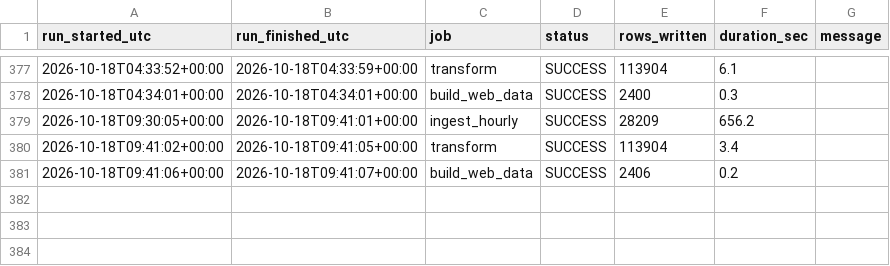
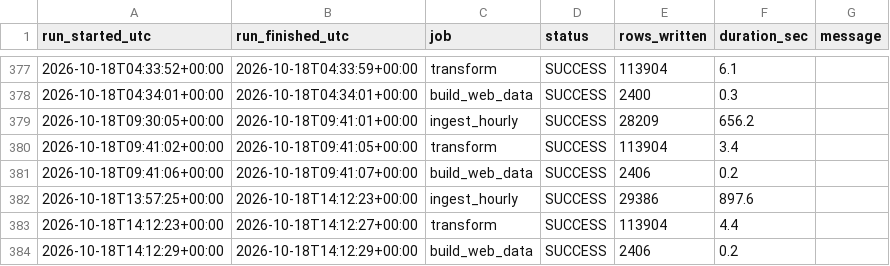
Before and after one commit to Wavecel/grid-forecast-accuracy, a CSV file: data/logs/run_log.csv, drawn as a sheet; only a part is shown, gaps mark what is left out; the diff names each change by its address in the sheet, - before the commit and + after, or states it on an @@ line.

```diff
--- a/data/logs/run_log.csv
+++ b/data/logs/run_log.csv
+row 382: 2026-10-18T13:57:25+00:00 | 2026-10-18T14:12:23+00:00 | ingest_hourly | SUCCESS | 29386 | 897.6
+row 383: 2026-10-18T14:12:23+00:00 | 2026-10-18T14:12:27+00:00 | transform | SUCCESS | 113904 | 4.4
+row 384: 2026-10-18T14:12:29+00:00 | 2026-10-18T14:12:29+00:00 | build_web_data | SUCCESS | 2406 | 0.2
```
Also changed, not shown: data/curated/dq_checks.csv, 18 other files.
